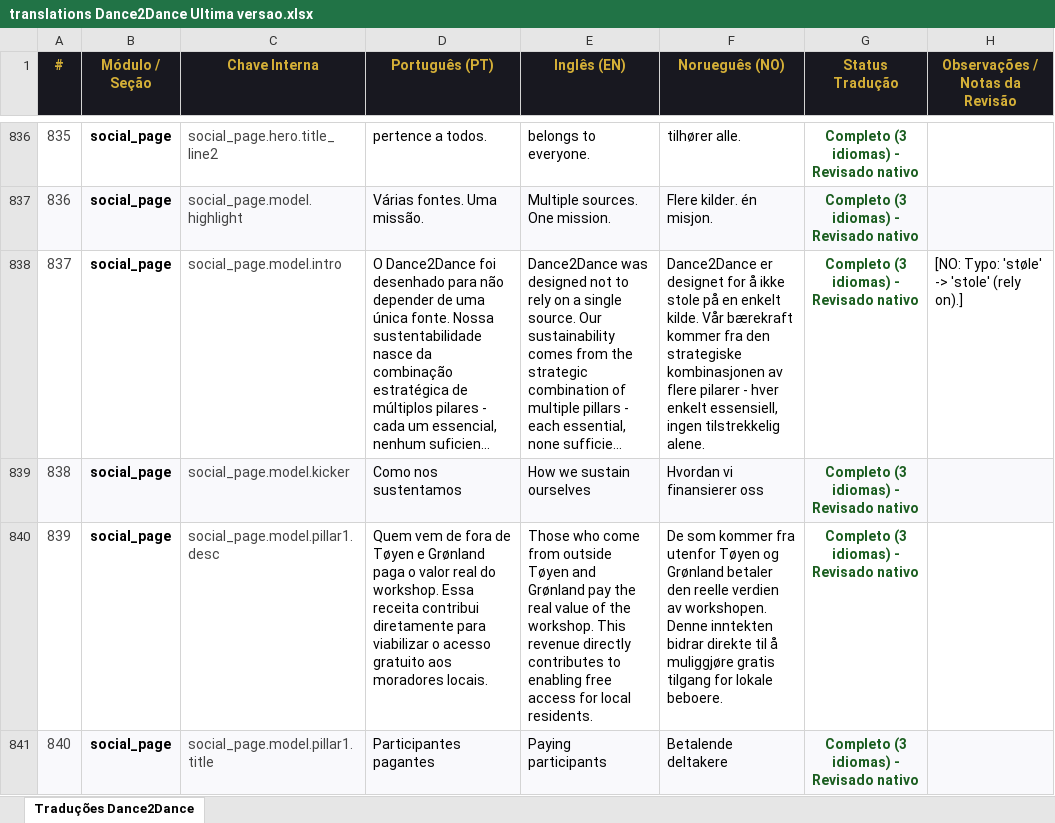
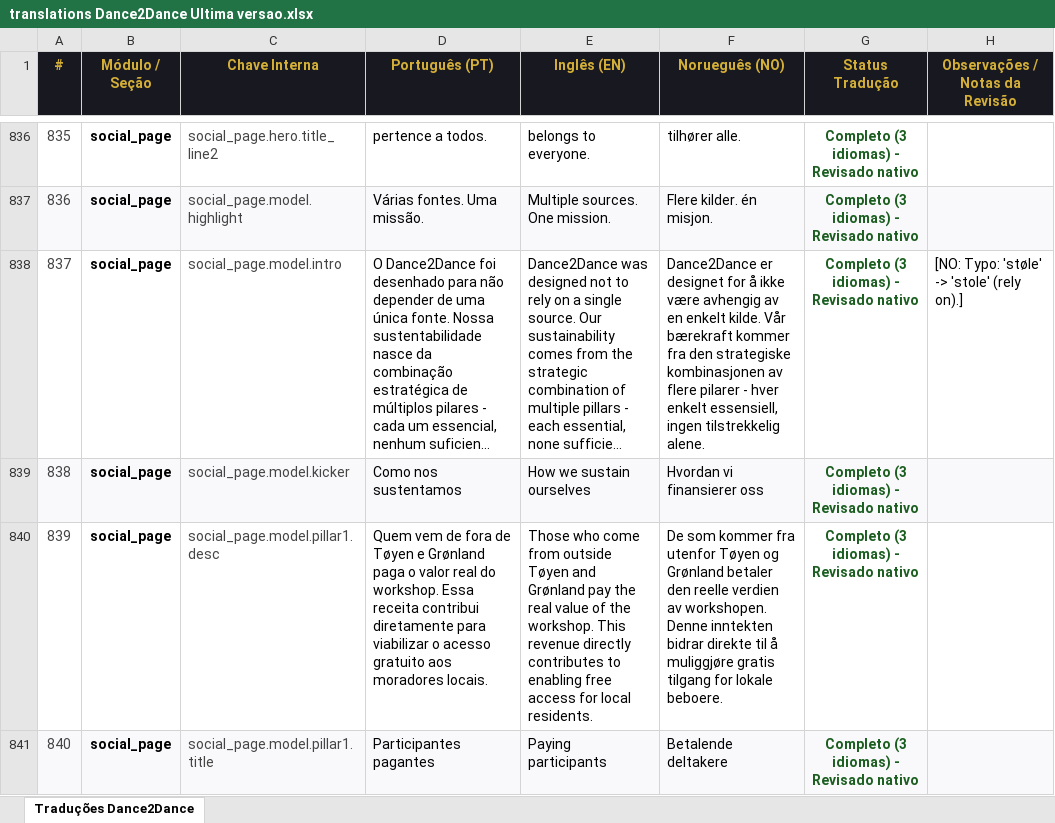
Before and after one commit to Mahendraswaha/dance2dance-website, an Excel workbook: translations Dance2Dance Ultima versao.xlsx, sheet Traduções Dance2Dance, drawn as a sheet; only a part is shown, gaps mark what is left out; long unchanged cells end in …; values as stored, in another font and other column widths than the file's, no borders; the diff covers the shown part only; the diff names each change by its address in the sheet, - before the commit and + after, or states it on an @@ line.

Commit message:
traduções e design ung, kvinne e social

```diff
--- a/translations Dance2Dance Ultima versao.xlsx (sheet Traduções Dance2Dance)
+++ b/translations Dance2Dance Ultima versao.xlsx (sheet Traduções Dance2Dance)
-F838 (Norueguês (NO)): …å ikke stole på en enkelt…
+F838 (Norueguês (NO)): …å ikke være avhengig av en enkelt…
```
Also changed, not shown: 167 added rows and 30 edited cells elsewhere in this sheet, 7 other files.
